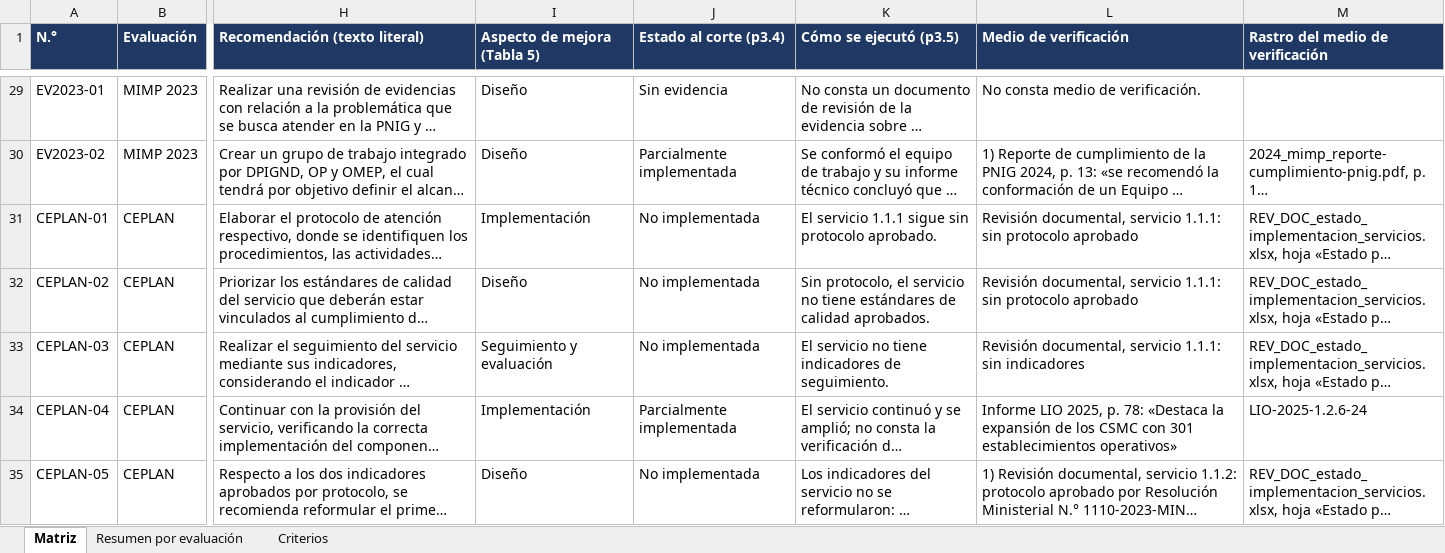
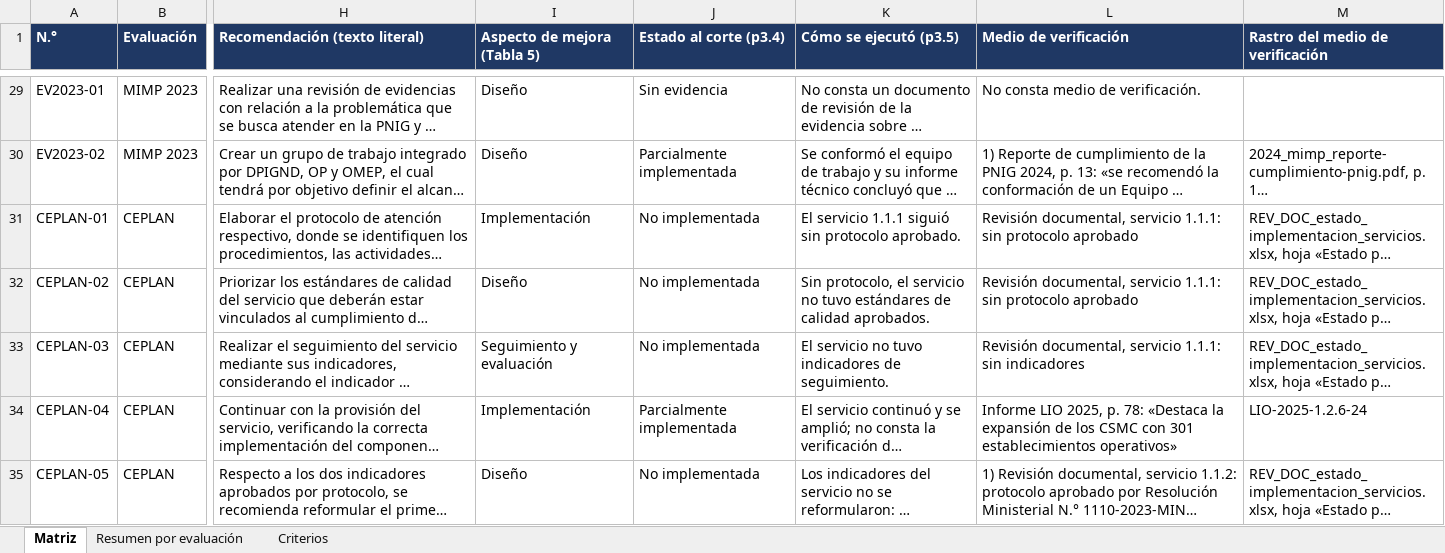
Before and after one commit to Rodasluis/evaluaciones-sinaplan-peru, an Excel workbook: evaluaciones/pnig_2026/04_analisis/seguimiento_recomendaciones_previas.xlsx, sheet Matriz, drawn as a sheet; only a part is shown, gaps mark what is left out; long unchanged cells end in …; values as stored, in another font and other column widths than the file's, no borders; the diff covers the shown part only; the diff names each change by its address in the sheet, - before the commit and + after, or states it on an @@ line.

```diff
--- a/evaluaciones/pnig_2026/04_analisis/seguimiento_recomendaciones_previas.xlsx (sheet Matriz)
+++ b/evaluaciones/pnig_2026/04_analisis/seguimiento_recomendaciones_previas.xlsx (sheet Matriz)
-K31 (Cómo se ejecutó (p3.5)): …servicio 1.1.1 sigue sin protocolo…
+K31 (Cómo se ejecutó (p3.5)): …servicio 1.1.1 siguió sin protocolo…
-K32 (Cómo se ejecutó (p3.5)): …servicio no tiene estándares de…
+K32 (Cómo se ejecutó (p3.5)): …servicio no tuvo estándares de…
-K33 (Cómo se ejecutó (p3.5)): …servicio no tiene indicadores de…
+K33 (Cómo se ejecutó (p3.5)): …servicio no tuvo indicadores de…
```
Also changed, not shown: 17 edited cells elsewhere in this sheet, evaluaciones/pnig_2026/04_analisis/matriz_triangulacion_preguntas.xlsx, 24 other files.
